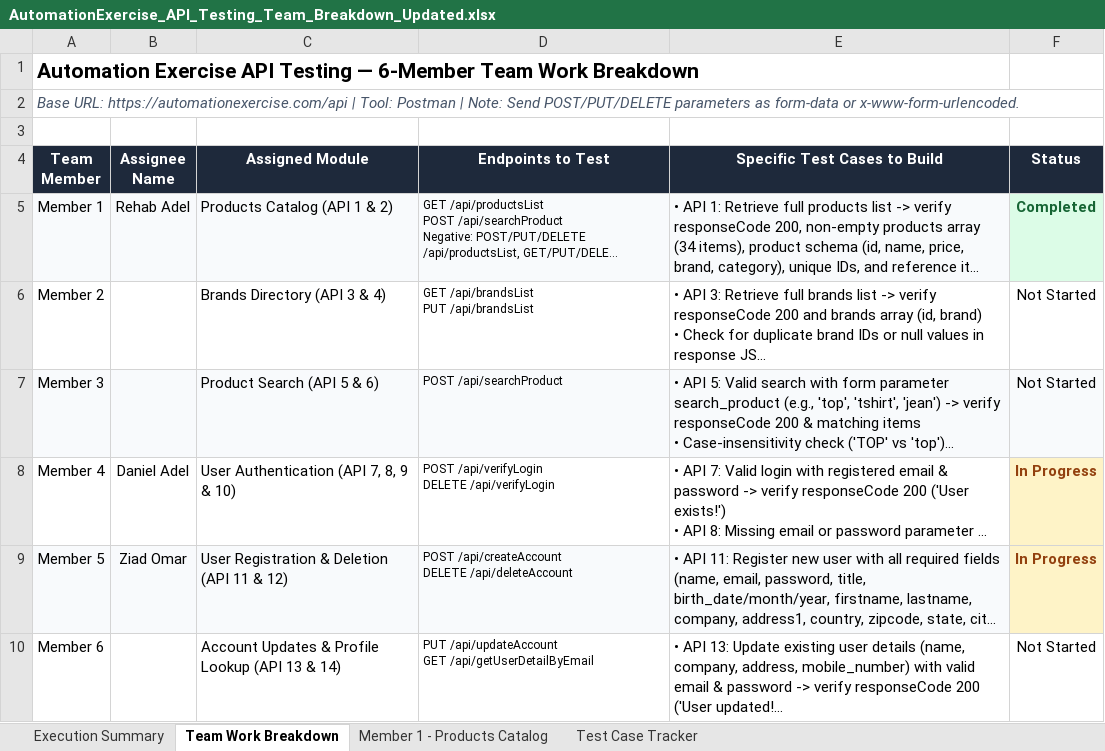
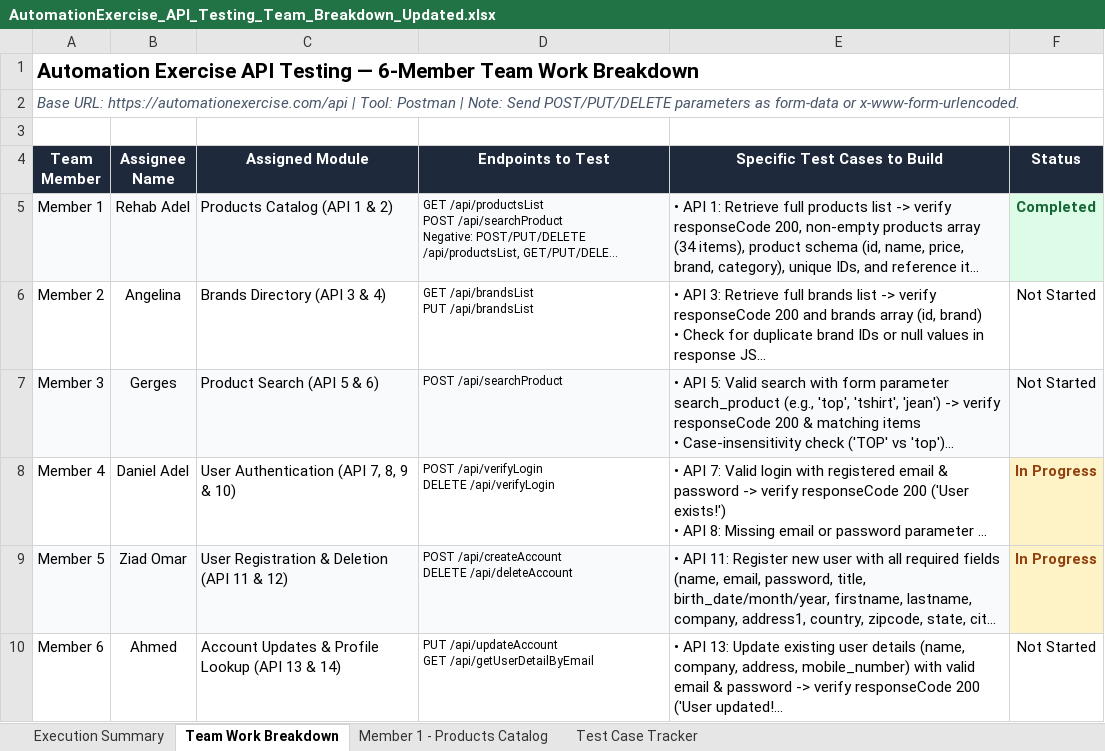
Before and after one commit to Daniel-Lamie95/CAI5_SWD6_S4-DEPI5_Team1, an Excel workbook: Api Testing/AutomationExercise_API_Testing_Team_Breakdown_Updated.xlsx, sheet Team Work Breakdown, drawn as a sheet; long unchanged cells end in …; values as stored, in another font and other column widths than the file's, no borders; the diff names each change by its address in the sheet, - before the commit and + after, or states it on an @@ line.

Commit message:
chore(team): update all 6 team member names across Excel sheets and tracker

```diff
--- a/Api Testing/AutomationExercise_API_Testing_Team_Breakdown_Updated.xlsx (sheet Team Work Breakdown)
+++ b/Api Testing/AutomationExercise_API_Testing_Team_Breakdown_Updated.xlsx (sheet Team Work Breakdown)
-B6 (Assignee Name): (empty)
+B6 (Assignee Name): Angelina
-B7 (Assignee Name): (empty)
+B7 (Assignee Name): Gerges
-B10 (Assignee Name): (empty)
+B10 (Assignee Name): Ahmed
```
Also changed, not shown: sheet Test Case Tracker.
